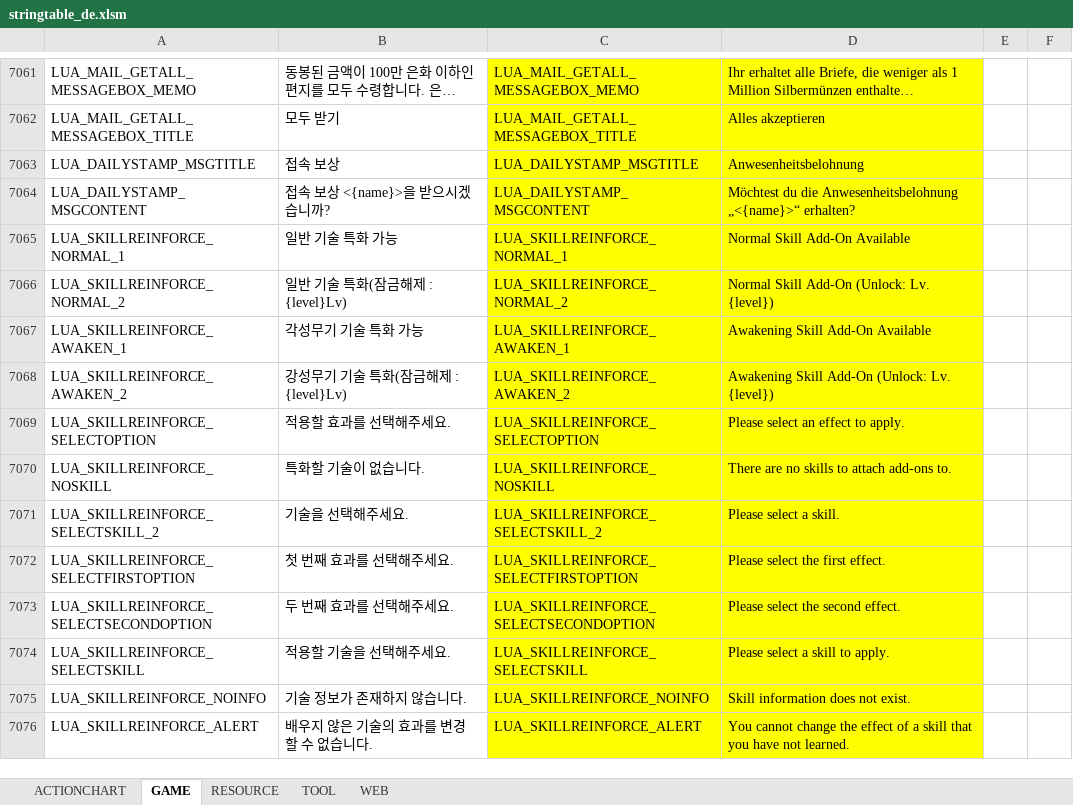
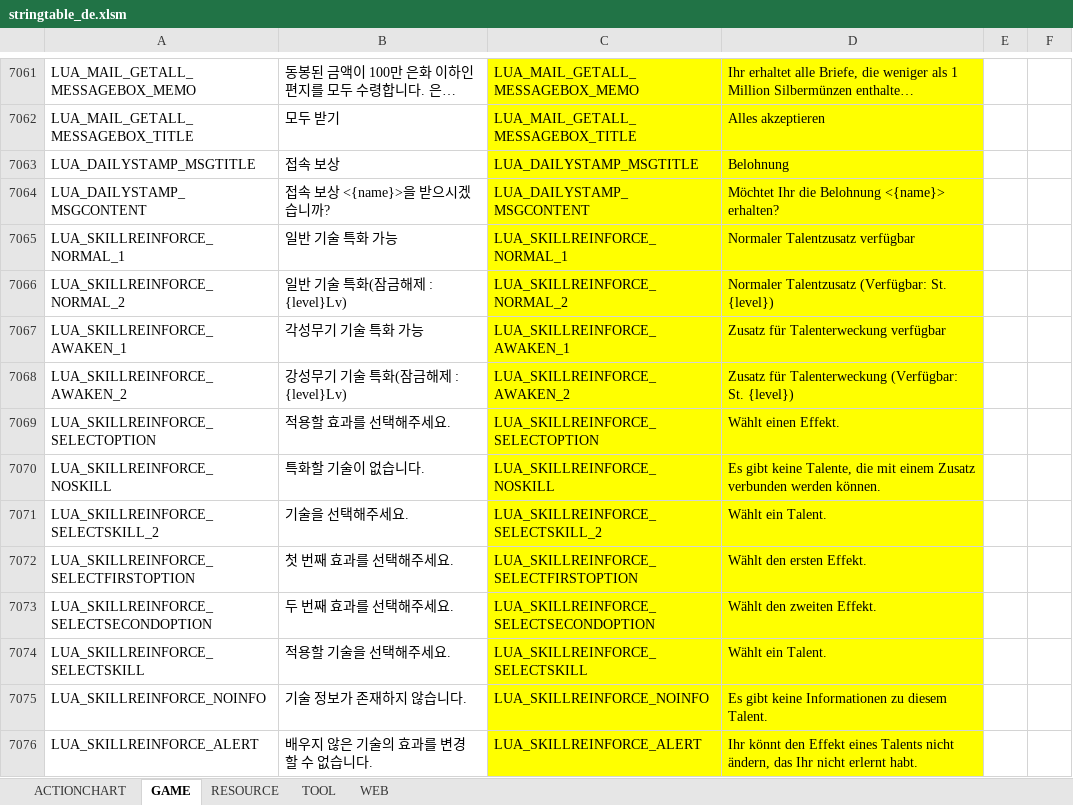
Before and after one commit to polo1093/bdo-guild-quest-mod, an Excel workbook: prestringtable/de/stringtable_de.xlsm, sheet GAME, drawn as a sheet; only a part is shown, gaps mark what is left out; long unchanged cells end in …; values as stored, in another font and other column widths than the file's, no borders; the diff covers the shown part only; the diff names each change by its address in the sheet, - before the commit and + after, or states it on an @@ line.

```diff
--- a/prestringtable/de/stringtable_de.xlsm (sheet GAME)
+++ b/prestringtable/de/stringtable_de.xlsm (sheet GAME)
-D7063: Anwesenheitsbelohnung
+D7063: Belohnung
-D7064: Möchtest du die Anwesenheitsbelohnung „<{name}>“ erhalten?
+D7064: Möchtet Ihr die Belohnung <{name}> erhalten?
-D7065: Normal Skill Add-On Available
+D7065: Normaler Talentzusatz verfügbar
-D7066: Normal Skill Add-On (Unlock: Lv. {level})
+D7066: Normaler Talentzusatz (Verfügbar: St. {level})
-D7067: Awakening Skill Add-On Available
+D7067: Zusatz für Talenterweckung verfügbar
-D7068: Awakening Skill Add-On (Unlock: Lv. {level})
+D7068: Zusatz für Talenterweckung (Verfügbar: St. {level})
-D7069: Please select an effect to apply.
+D7069: Wählt einen Effekt.
-D7070: There are no skills to attach add-ons to.
+D7070: Es gibt keine Talente, die mit einem Zusatz verbunden werden können.
-D7071: Please select a skill.
+D7071: Wählt ein Talent.
-D7072: Please select the first effect.
+D7072: Wählt den ersten Effekt.
-D7073: Please select the second effect.
+D7073: Wählt den zweiten Effekt.
-D7074: Please select a skill to apply.
+D7074: Wählt ein Talent.
-D7075: Skill information does not exist.
+D7075: Es gibt keine Informationen zu diesem Talent.
-D7076: You cannot change the effect of a skill that you have not learned.
+D7076: Ihr könnt den Effekt eines Talents nicht ändern, das Ihr nicht erlernt habt.
```
Also changed, not shown: 7 added rows, 17 edited cells and cell formats elsewhere in this sheet, sheet RESOURCE, sheet TOOL, prestringtable/de/symbolnostringtable_de.xlsm, prestringtable/en/stringtable_en.xlsm, 7 other files.
